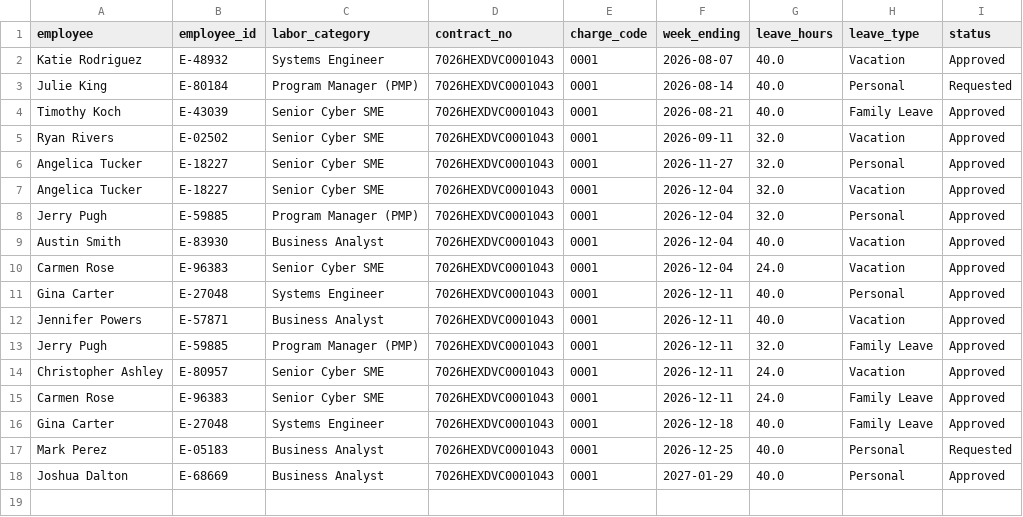
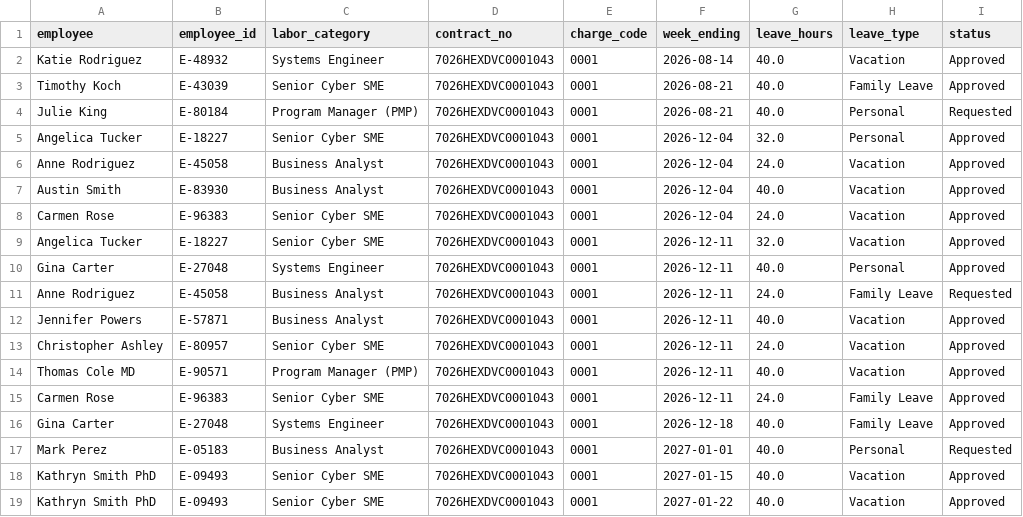
Before and after one commit to capitaltg/si2026-runway-kaylee, a CSV file: sample-data/fixtura-runway-burn-demo.planned-leave.csv, drawn as a sheet.

```diff
--- a/sample-data/fixtura-runway-burn-demo.planned-leave.csv
+++ b/sample-data/fixtura-runway-burn-demo.planned-leave.csv
@@ -1,18 +1,19 @@
 employee,employee_id,labor_category,contract_no,charge_code,week_ending,leave_hours,leave_type,status
-Katie Rodriguez,E-48932,Systems Engineer,7026HEXDVC0001043,0001,2026-08-07,40.0,Vacation,Approved
-Julie King,E-80184,Program Manager (PMP),7026HEXDVC0001043,0001,2026-08-14,40.0,Personal,Requested
+Katie Rodriguez,E-48932,Systems Engineer,7026HEXDVC0001043,0001,2026-08-14,40.0,Vacation,Approved
 Timothy Koch,E-43039,Senior Cyber SME,7026HEXDVC0001043,0001,2026-08-21,40.0,Family Leave,Approved
-Ryan Rivers,E-02502,Senior Cyber SME,7026HEXDVC0001043,0001,2026-09-11,32.0,Vacation,Approved
-Angelica Tucker,E-18227,Senior Cyber SME,7026HEXDVC0001043,0001,2026-11-27,32.0,Personal,Approved
-Angelica Tucker,E-18227,Senior Cyber SME,7026HEXDVC0001043,0001,2026-12-04,32.0,Vacation,Approved
-Jerry Pugh,E-59885,Program Manager (PMP),7026HEXDVC0001043,0001,2026-12-04,32.0,Personal,Approved
+Julie King,E-80184,Program Manager (PMP),7026HEXDVC0001043,0001,2026-08-21,40.0,Personal,Requested
+Angelica Tucker,E-18227,Senior Cyber SME,7026HEXDVC0001043,0001,2026-12-04,32.0,Personal,Approved
+Anne Rodriguez,E-45058,Business Analyst,7026HEXDVC0001043,0001,2026-12-04,24.0,Vacation,Approved
 Austin Smith,E-83930,Business Analyst,7026HEXDVC0001043,0001,2026-12-04,40.0,Vacation,Approved
 Carmen Rose,E-96383,Senior Cyber SME,7026HEXDVC0001043,0001,2026-12-04,24.0,Vacation,Approved
+Angelica Tucker,E-18227,Senior Cyber SME,7026HEXDVC0001043,0001,2026-12-11,32.0,Vacation,Approved
 Gina Carter,E-27048,Systems Engineer,7026HEXDVC0001043,0001,2026-12-11,40.0,Personal,Approved
+Anne Rodriguez,E-45058,Business Analyst,7026HEXDVC0001043,0001,2026-12-11,24.0,Family Leave,Requested
 Jennifer Powers,E-57871,Business Analyst,7026HEXDVC0001043,0001,2026-12-11,40.0,Vacation,Approved
-Jerry Pugh,E-59885,Program Manager (PMP),7026HEXDVC0001043,0001,2026-12-11,32.0,Family Leave,Approved
 Christopher Ashley,E-80957,Senior Cyber SME,7026HEXDVC0001043,0001,2026-12-11,24.0,Vacation,Approved
+Thomas Cole MD,E-90571,Program Manager (PMP),7026HEXDVC0001043,0001,2026-12-11,40.0,Vacation,Approved
 Carmen Rose,E-96383,Senior Cyber SME,7026HEXDVC0001043,0001,2026-12-11,24.0,Family Leave,Approved
 Gina Carter,E-27048,Systems Engineer,7026HEXDVC0001043,0001,2026-12-18,40.0,Family Leave,Approved
-Mark Perez,E-05183,Business Analyst,7026HEXDVC0001043,0001,2026-12-25,40.0,Personal,Requested
-Joshua Dalton,E-68669,Business Analyst,7026HEXDVC0001043,0001,2027-01-29,40.0,Personal,Approved
+Mark Perez,E-05183,Business Analyst,7026HEXDVC0001043,0001,2027-01-01,40.0,Personal,Requested
+Kathryn Smith PhD,E-09493,Senior Cyber SME,7026HEXDVC0001043,0001,2027-01-15,40.0,Vacation,Approved
+Kathryn Smith PhD,E-09493,Senior Cyber SME,7026HEXDVC0001043,0001,2027-01-22,40.0,Vacation,Approved
```
Also changed, not shown: sample-data/fixtura-runway-burn-demo.labor.csv, sample-data/fixtura-runway-burn-demo.timesheets.csv, 8 other files.
